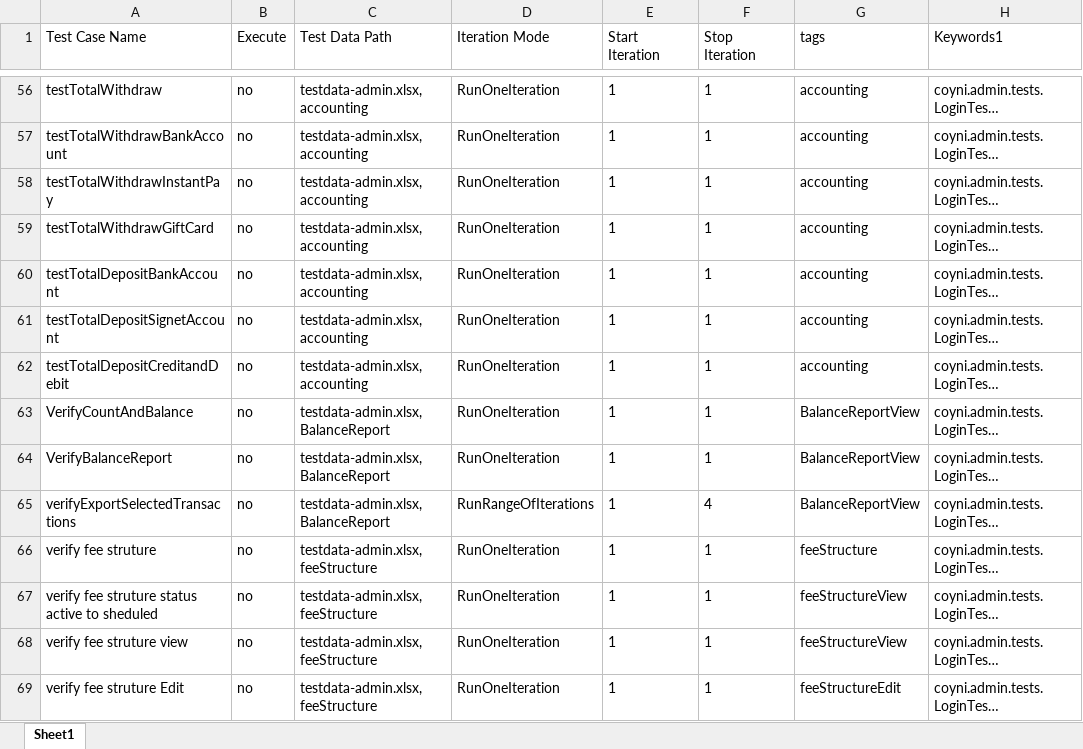
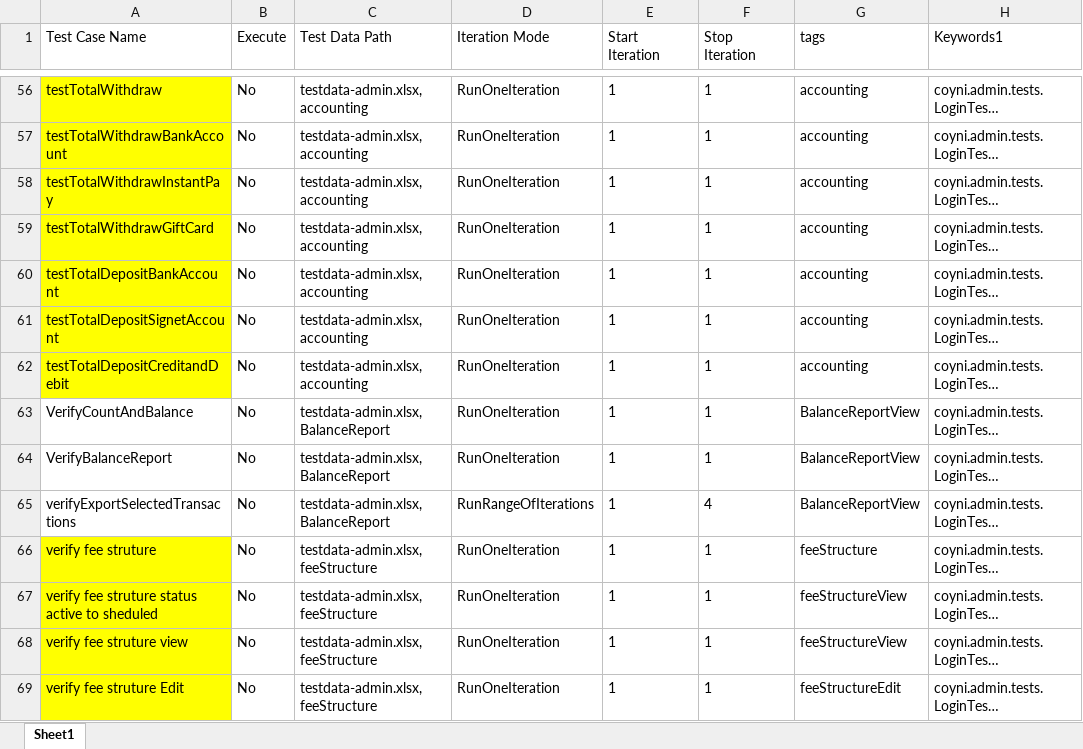
Before and after one commit to RameshNaikRR/Automation, an Excel workbook: Web/coyni/resources/TestScript-admin.xlsx, sheet Sheet1, drawn as a sheet; only a part is shown, gaps mark what is left out; long unchanged cells end in …; values as stored, in another font and other column widths than the file's, no borders; the diff covers the shown part only; the diff names each change by its address in the sheet, - before the commit and + after, or states it on an @@ line.

```diff
--- a/Web/coyni/resources/TestScript-admin.xlsx (sheet Sheet1)
+++ b/Web/coyni/resources/TestScript-admin.xlsx (sheet Sheet1)
-A56:A62 fill: none
+A56:A62 fill: #FFFF00
-B56:B69 (Execute): no
+B56:B69 (Execute): No
-A66:A69 fill: none
+A66:A69 fill: #FFFF00
```
Also changed, not shown: 95 edited cells and cell formats elsewhere in this sheet, Web/coyni/resources/testdata-admin.xlsx, 2 other files.
